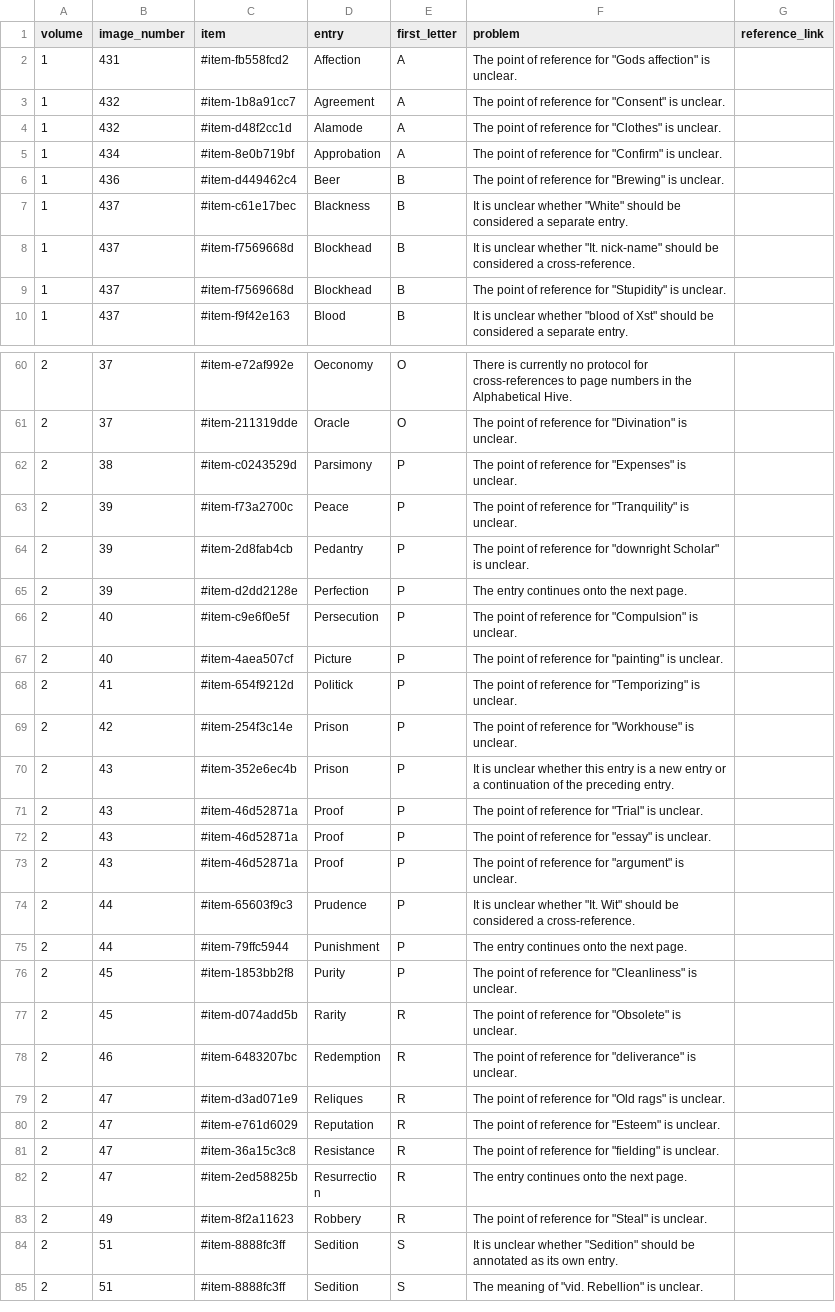
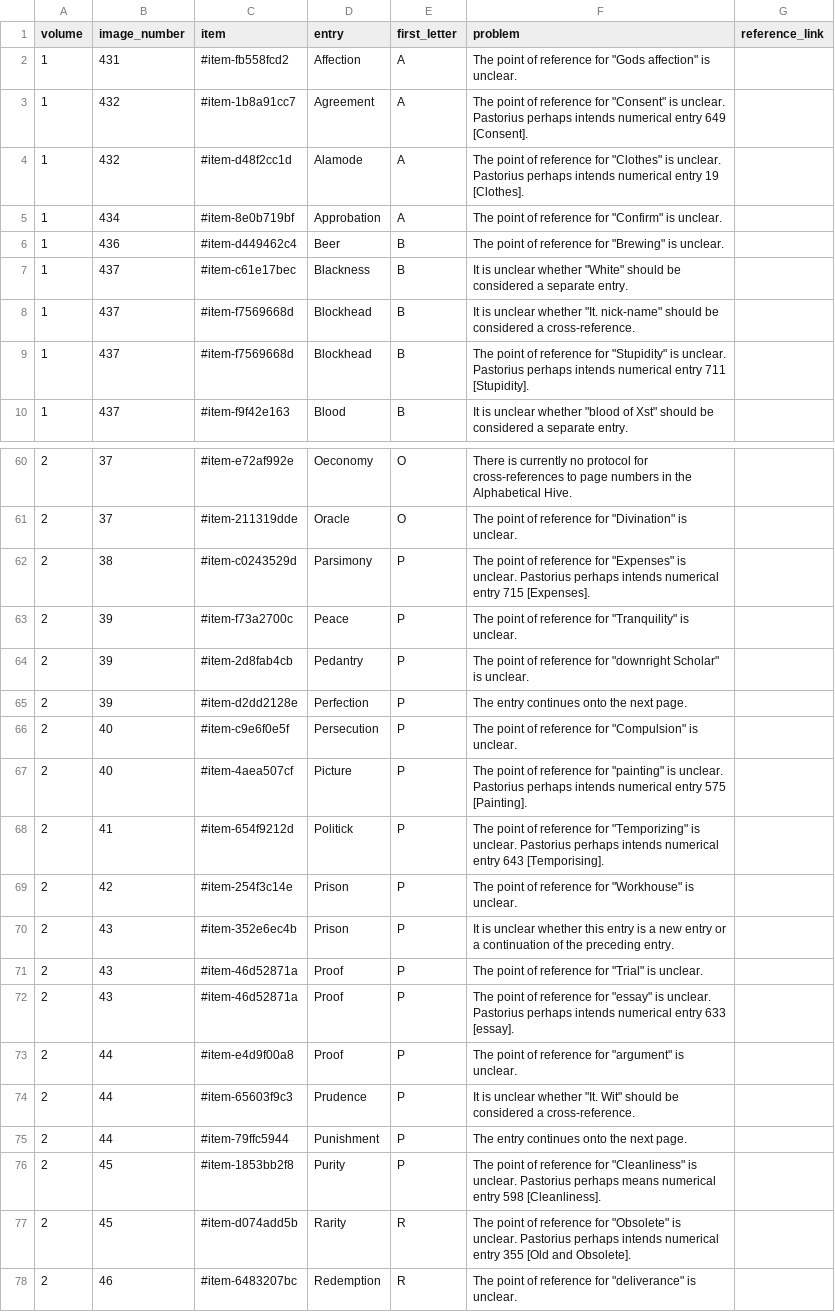
Before and after one commit to KislakCenter/beehive-annotation-scripts, a CSV file: data/alpha-issues.csv, drawn as a sheet; only a part is shown, gaps mark what is left out; the shorter side is filled out with more unchanged rows; the diff covers the shown part only.

```diff
--- a/data/alpha-issues.csv
+++ b/data/alpha-issues.csv
@@ -2,4 +2,4 @@ volume,image_number,item,entry,first_letter,problem,reference_link
 1,431,#item-fb558fcd2,Affection,A,"The point of reference for ""Gods affection"" is unclear.",
-1,432,#item-1b8a91cc7,Agreement,A,"The point of reference for ""Consent"" is unclear.",
-1,432,#item-d48f2cc1d,Alamode,A,"The point of reference for ""Clothes"" is unclear.",
+1,432,#item-1b8a91cc7,Agreement,A,"The point of reference for ""Consent"" is unclear. Pastorius perhaps intends numerical entry 649 [Consent].",
+1,432,#item-d48f2cc1d,Alamode,A,"The point of reference for ""Clothes"" is unclear. Pastorius perhaps intends numerical entry 19 [Clothes].",
 1,434,#item-8e0b719bf,Approbation,A,"The point of reference for ""Confirm"" is unclear.",
@@ -8,3 +8,3 @@ volume,image_number,item,entry,first_letter,problem,reference_link
 1,437,#item-f7569668d,Blockhead,B,"It is unclear whether ""It. nick-name"" should be considered a cross-reference.",
-1,437,#item-f7569668d,Blockhead,B,"The point of reference for ""Stupidity"" is unclear.",
+1,437,#item-f7569668d,Blockhead,B,"The point of reference for ""Stupidity"" is unclear. Pastorius perhaps intends numerical entry 711 [Stupidity].",
 1,437,#item-f9f42e163,Blood,B,"It is unclear whether ""blood of Xst"" should be considered a separate entry.",
@@ -61,3 +61,3 @@ volume,image_number,item,entry,first_letter,problem,reference_link
 2,37,#item-211319dde,Oracle,O,"The point of reference for ""Divination"" is unclear.",
-2,38,#item-c0243529d,Parsimony,P,"The point of reference for ""Expenses"" is unclear.",
+2,38,#item-c0243529d,Parsimony,P,"The point of reference for ""Expenses"" is unclear. Pastorius perhaps intends numerical entry 715 [Expenses].",
 2,39,#item-f73a2700c,Peace,P,"The point of reference for ""Tranquility"" is unclear.",
@@ -66,4 +66,4 @@ volume,image_number,item,entry,first_letter,problem,reference_link
 2,40,#item-c9e6f0e5f,Persecution,P,"The point of reference for ""Compulsion"" is unclear.",
-2,40,#item-4aea507cf,Picture,P,"The point of reference for ""painting"" is unclear.",
-2,41,#item-654f9212d,Politick,P,"The point of reference for ""Temporizing"" is unclear.",
+2,40,#item-4aea507cf,Picture,P,"The point of reference for ""painting"" is unclear. Pastorius perhaps intends numerical entry 575 [Painting].",
+2,41,#item-654f9212d,Politick,P,"The point of reference for ""Temporizing"" is unclear. Pastorius perhaps intends numerical entry 643 [Temporising].",
 2,42,#item-254f3c14e,Prison,P,"The point of reference for ""Workhouse"" is unclear.",
@@ -71,8 +71,8 @@ volume,image_number,item,entry,first_letter,problem,reference_link
 2,43,#item-46d52871a,Proof,P,"The point of reference for ""Trial"" is unclear.",
-2,43,#item-46d52871a,Proof,P,"The point of reference for ""essay"" is unclear.",
-2,43,#item-46d52871a,Proof,P,"The point of reference for ""argument"" is unclear.",
+2,43,#item-46d52871a,Proof,P,"The point of reference for ""essay"" is unclear. Pastorius perhaps intends numerical entry 633 [essay].",
+2,44,#item-e4d9f00a8,Proof,P,"The point of reference for ""argument"" is unclear.",
 2,44,#item-65603f9c3,Prudence,P,"It is unclear whether ""It. Wit"" should be considered a cross-reference.",
 2,44,#item-79ffc5944,Punishment,P,The entry continues onto the next page.,
-2,45,#item-1853bb2f8,Purity,P,"The point of reference for ""Cleanliness"" is unclear.",
-2,45,#item-d074add5b,Rarity,R,"The point of reference for ""Obsolete"" is unclear.",
+2,45,#item-1853bb2f8,Purity,P,"The point of reference for ""Cleanliness"" is unclear. Pastorius perhaps means numerical entry 598 [Cleanliness].",
+2,45,#item-d074add5b,Rarity,R,"The point of reference for ""Obsolete"" is unclear. Pastorius perhaps intends numerical entry 355 [Old and Obsolete].",
 2,46,#item-6483207bc,Redemption,R,"The point of reference for ""deliverance"" is unclear.",
```
Also changed, not shown: 13 edited cells elsewhere in this file, data/alpha-corrections.csv, data/master_toc.csv, 6 other files.
